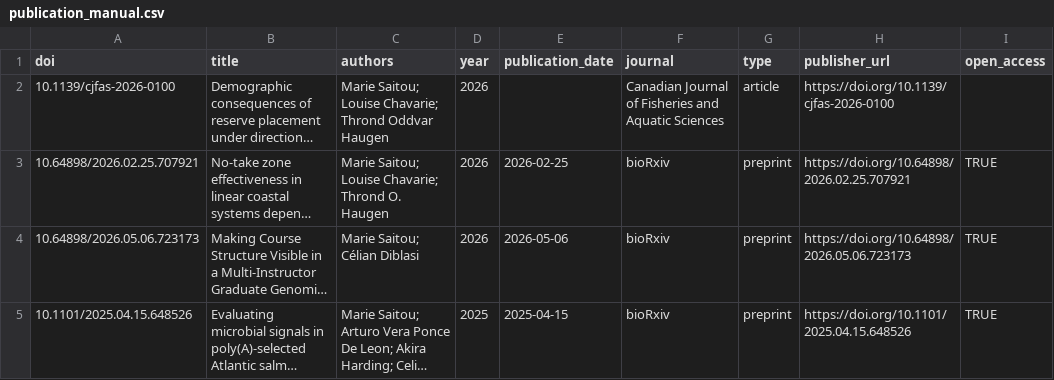
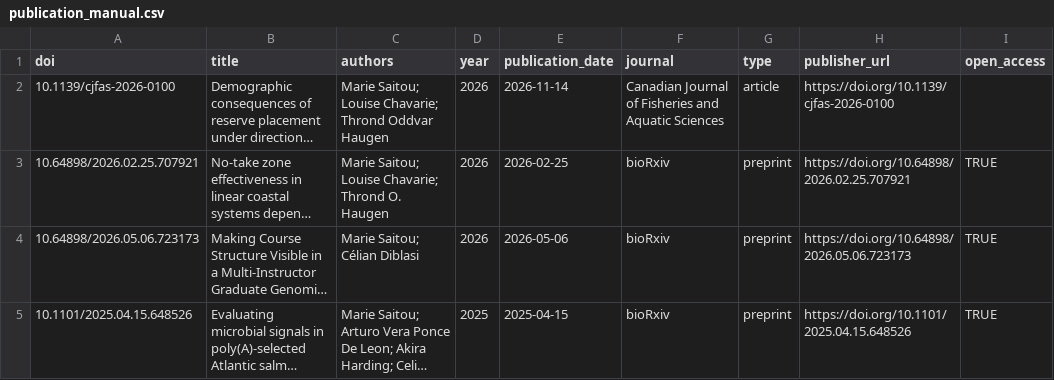
Before and after one commit to mariesaitou/saitou-lab-website, a CSV file: data/publication_manual.csv, drawn as a sheet; only a part is shown; long unchanged cells end in …; the diff names each change by its address in the sheet, - before the commit and + after, or states it on an @@ line.

Commit message:
Update publication news month

```diff
--- a/data/publication_manual.csv
+++ b/data/publication_manual.csv
-E2 (publication_date): (empty)
+E2 (publication_date): 2026-11-14
```
